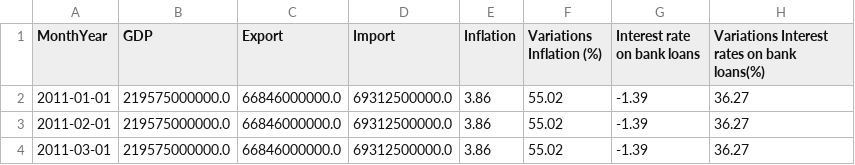
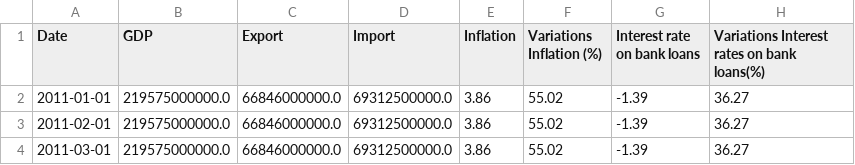
Before and after one commit to Rahima-web/PPE_R.E.S, a CSV file: result_test.csv, drawn as a sheet; only a part is shown; the diff names each change by its address in the sheet, - before the commit and + after, or states it on an @@ line.

```diff
--- a/result_test.csv
+++ b/result_test.csv
-A1: MonthYear
+A1: Date
```
Also changed, not shown: result_train.csv, 3 other files.
